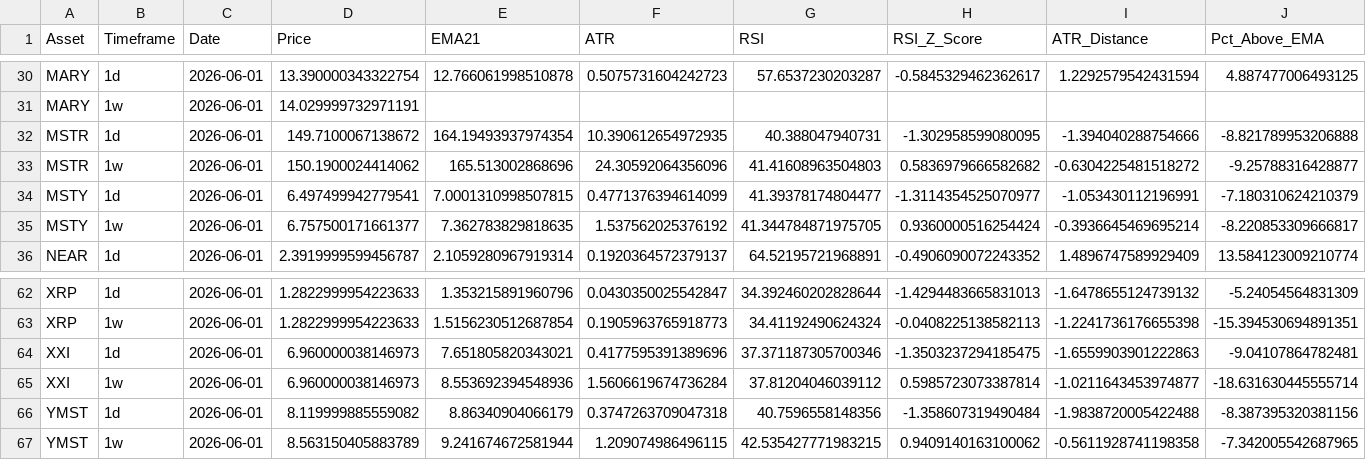
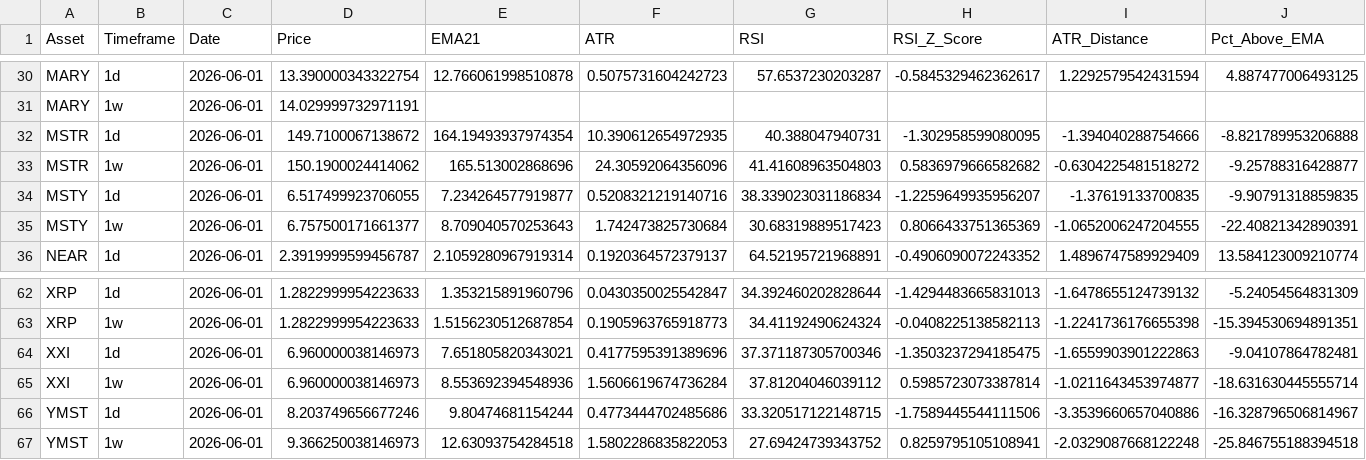
Before and after one commit to storagebirddrop/script-trading-anlytics, a CSV file: data/master.csv, drawn as a sheet; only a part is shown, gaps mark what is left out.

```diff
--- a/data/master.csv
+++ b/data/master.csv
@@ -33,4 +33,4 @@ MSTR,1d,2026-06-01,149.7100067138672,164.19493937974354,10.390612654972935,40.38
 MSTR,1w,2026-06-01,150.1900024414062,165.513002868696,24.30592064356096,41.41608963504803,0.5836979666582682,-0.6304225481518272,-9.25788316428877
-MSTY,1d,2026-06-01,6.497499942779541,7.0001310998507815,0.4771376394614099,41.39378174804477,-1.3114354525070977,-1.053430112196991,-7.180310624210379
-MSTY,1w,2026-06-01,6.757500171661377,7.362783829818635,1.537562025376192,41.344784871975705,0.9360000516254424,-0.3936645469695214,-8.220853309666817
+MSTY,1d,2026-06-01,6.517499923706055,7.234264577919877,0.5208321219140716,38.339023031186834,-1.2259649935956207,-1.37619133700835,-9.90791318859835
+MSTY,1w,2026-06-01,6.757500171661377,8.709040570253643,1.742473825730684,30.68319889517423,0.8066433751365369,-1.0652006247204555,-22.40821342890391
 NEAR,1d,2026-06-01,2.3919999599456787,2.1059280967919314,0.1920364572379137,64.52195721968891,-0.4906090072243352,1.4896747589929409,13.584123009210774
@@ -65,3 +65,3 @@ XXI,1d,2026-06-01,6.960000038146973,7.651805820343021,0.4177595391389696,37.3711
 XXI,1w,2026-06-01,6.960000038146973,8.553692394548936,1.5606619674736284,37.81204046039112,0.5985723073387814,-1.0211643453974877,-18.631630445555714
-YMST,1d,2026-06-01,8.119999885559082,8.86340904066179,0.3747263709047318,40.7596558148356,-1.358607319490484,-1.9838720005422488,-8.387395320381156
-YMST,1w,2026-06-01,8.563150405883789,9.241674672581944,1.209074986496115,42.535427771983215,0.9409140163100062,-0.5611928741198358,-7.342005542687965
+YMST,1d,2026-06-01,8.203749656677246,9.80474681154244,0.4773444702485686,33.320517122148715,-1.7589445544111506,-3.3539660657040886,-16.328796506814967
+YMST,1w,2026-06-01,9.366250038146973,12.63093754284518,1.5802286835822053,27.69424739343752,0.8259795105108941,-2.0329087668122248,-25.846755188394518
```
Also changed, not shown: 4 other files.
